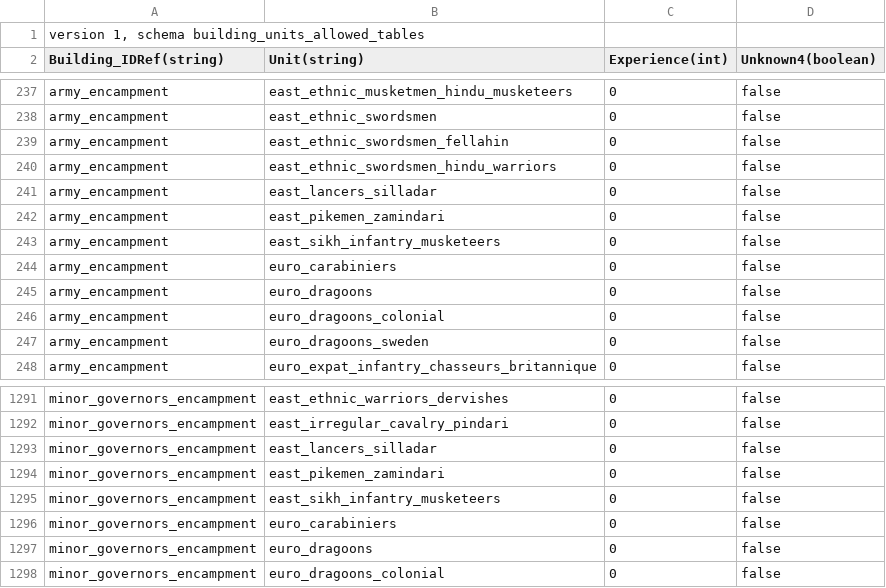
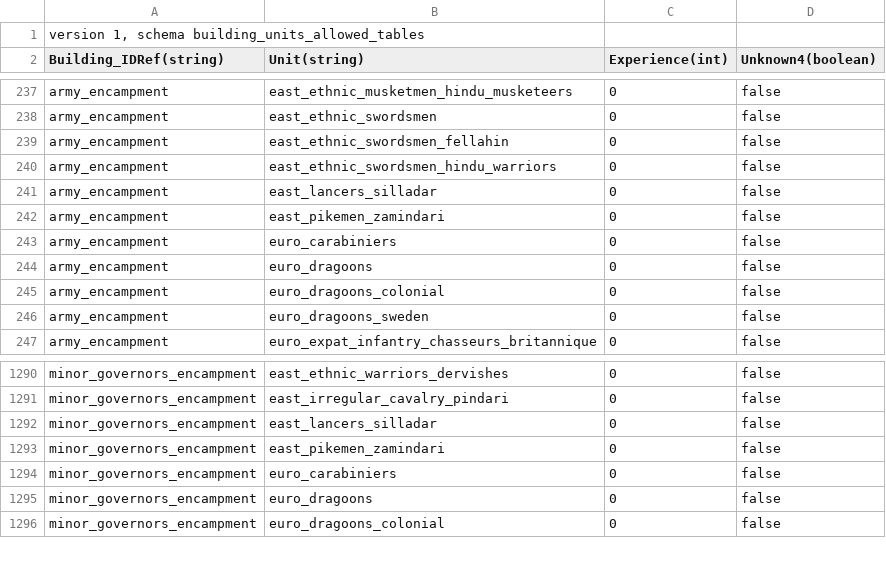
Before and after one commit to ilia-sharafutdinov/fellahin, a TSV file: pack/db/building_units_allowed_tables/building_units_allowed.tsv, drawn as a sheet; only a part is shown, gaps mark what is left out; the diff names each change by its address in the sheet, - before the commit and + after, or states it on an @@ line.

Commit message:
removed Sikh musketeers from encampments

```diff
--- a/pack/db/building_units_allowed_tables/building_units_allowed.tsv
+++ b/pack/db/building_units_allowed_tables/building_units_allowed.tsv
-row 243: army_encampment | east_sikh_infantry_musketeers | 0 | false
-row 1295: minor_governors_encampment | east_sikh_infantry_musketeers | 0 | false
```
